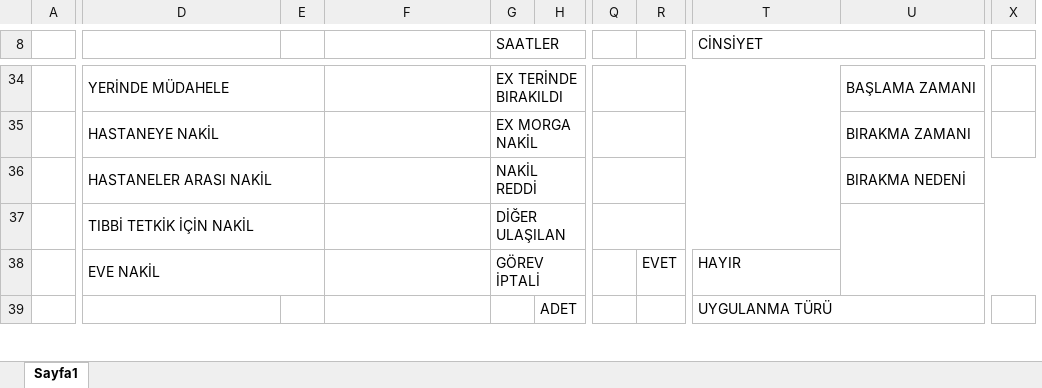
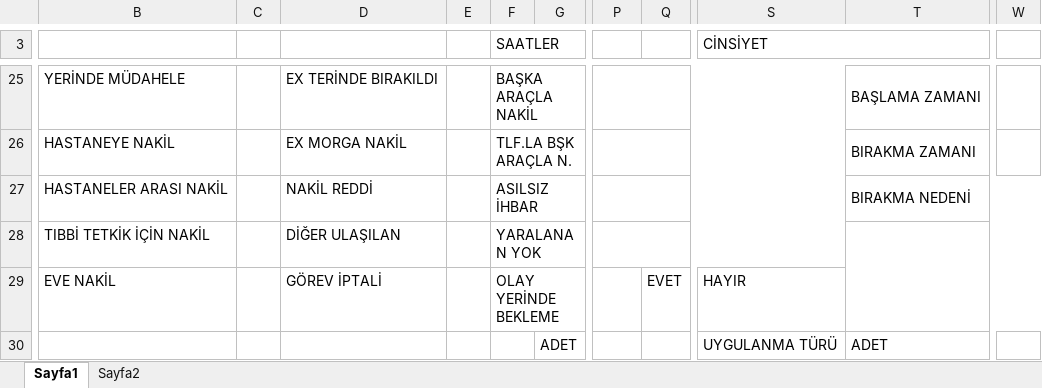
Before and after one commit to osmantandogan/lockdownsofthbys, an Excel workbook: backend/templates/VAKA_FORMU_TEMPLATE.xlsx, sheet Sayfa1, drawn as a sheet; only a part is shown, gaps mark what is left out; values as stored, in another font and other column widths than the file's, no cell formats; removed rows and columns are numbered as before the commit, all else as after; the diff covers the shown part only; the diff names each change by its address in the sheet, - before the commit and + after, or states it on an @@ line.

```diff
--- a/backend/templates/VAKA_FORMU_TEMPLATE.xlsx (sheet Sayfa1)
+++ b/backend/templates/VAKA_FORMU_TEMPLATE.xlsx (sheet Sayfa1)
+sheet tab: Sayfa2
-column A, empty
+column F (SAATLER), rows 25-29: BAŞKA ARAÇLA NAKİL | TLF.LA BŞK ARAÇLA N. | ASILSIZ İHBAR | YARALANAN YOK | OLAY YERİNDE BEKLEME
-column Q, empty
+column Q, row 29: EVET
-column X, empty
+column W, empty
-E3: SAATLER
+E3: (empty)
-G8:K8 merged
-D34:E34 merged
-D25: (empty)
+D25: EX TERİNDE BIRAKILDI
-E25: EX TERİNDE BIRAKILDI
+E25: (empty)
-G34:H34 merged
+P25:S25 merged
-D35:E35 merged
-D26: (empty)
+D26: EX MORGA NAKİL
-E26: EX MORGA NAKİL
+E26: (empty)
-G35:H35 merged
+P26:S26 merged
-D36:E36 merged
-D27: (empty)
+D27: NAKİL REDDİ
-E27: NAKİL REDDİ
+E27: (empty)
-G36:H36 merged
+P27:S27 merged
-D37:E37 merged
-D28: (empty)
+D28: DİĞER ULAŞILAN
-E28: DİĞER ULAŞILAN
+E28: (empty)
-G37:H37 merged
+P28:S28 merged
-D38:E38 merged
-D29: (empty)
+D29: GÖREV İPTALİ
-E29: GÖREV İPTALİ
+E29: (empty)
-G38:H38 merged
-P29: EVET
+P29: (empty)
-T39:U39 merged
-T30: (empty)
+T30: ADET
```
Also changed, not shown: 10 added rows, 20 removed rows, 2 removed columns, 40 edited cells and merged cells elsewhere in this sheet, cell formats, 1 other file.
